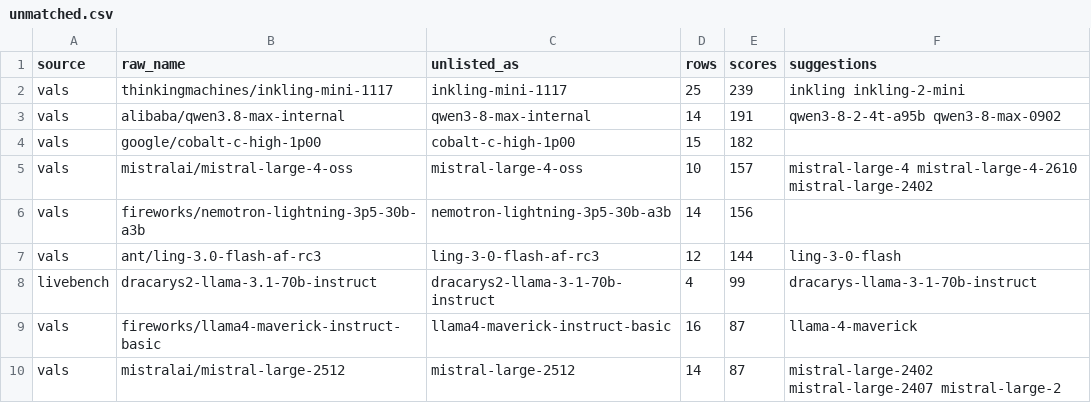
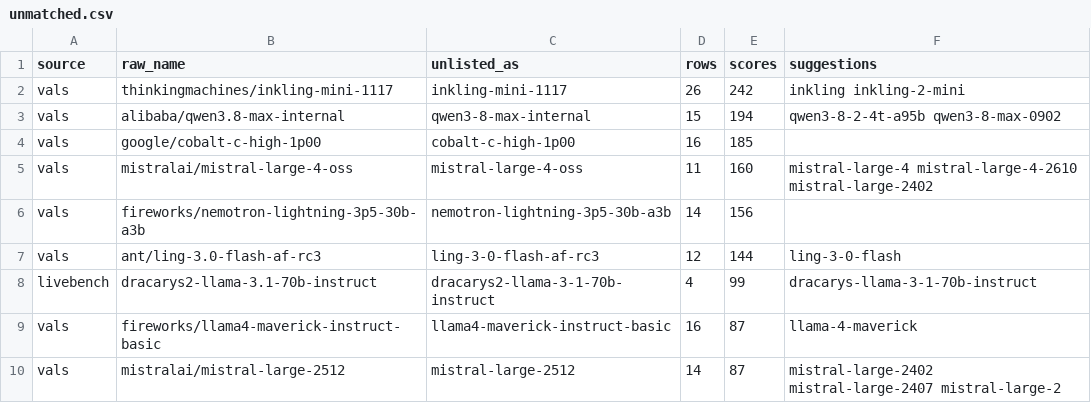
Before and after one commit to jshahbazi/llmbench, a CSV file: data/reports/unmatched.csv, drawn as a sheet; only a part is shown; the diff covers the shown part only.

```diff
--- a/data/reports/unmatched.csv
+++ b/data/reports/unmatched.csv
@@ -1,6 +1,6 @@
 source,raw_name,unlisted_as,rows,scores,suggestions
-vals,thinkingmachines/inkling-mini-1117,inkling-mini-1117,25,239,inkling inkling-2-mini
-vals,alibaba/qwen3.8-max-internal,qwen3-8-max-internal,14,191,qwen3-8-2-4t-a95b qwen3-8-max-0902
-vals,google/cobalt-c-high-1p00,cobalt-c-high-1p00,15,182,
-vals,mistralai/mistral-large-4-oss,mistral-large-4-oss,10,157,mistral-large-4 mistral-large-4-2610 mistral-large-2402
+vals,thinkingmachines/inkling-mini-1117,inkling-mini-1117,26,242,inkling inkling-2-mini
+vals,alibaba/qwen3.8-max-internal,qwen3-8-max-internal,15,194,qwen3-8-2-4t-a95b qwen3-8-max-0902
+vals,google/cobalt-c-high-1p00,cobalt-c-high-1p00,16,185,
+vals,mistralai/mistral-large-4-oss,mistral-large-4-oss,11,160,mistral-large-4 mistral-large-4-2610 mistral-large-2402
 vals,fireworks/nemotron-lightning-3p5-30b-a3b,nemotron-lightning-3p5-30b-a3b,14,156,
```
Also changed, not shown: 7 added rows and 7 removed rows elsewhere in this file, data/resolved/aliases.csv, data/resolved/unlisted.csv, 7 other files.
